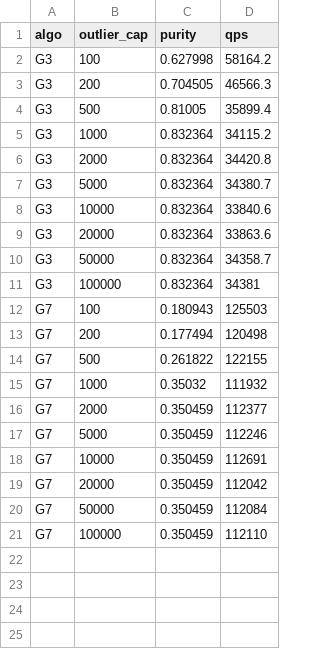
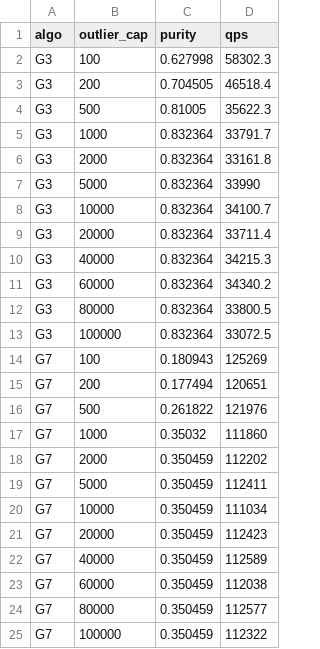
Before and after one commit to intellistream/Sesame, a CSV file: scripts/raw/outlier-cap.csv, drawn as a sheet.

Commit message:
feat: add cluster_size & outlier_size for generic
- add damped window experiments

```diff
--- a/scripts/raw/outlier-cap.csv
+++ b/scripts/raw/outlier-cap.csv
@@ -1,21 +1,25 @@
 algo,outlier_cap,purity,qps
-G3,100,0.627998,58164.2
-G3,200,0.704505,46566.3
-G3,500,0.81005,35899.4
-G3,1000,0.832364,34115.2
-G3,2000,0.832364,34420.8
-G3,5000,0.832364,34380.7
-G3,10000,0.832364,33840.6
-G3,20000,0.832364,33863.6
-G3,50000,0.832364,34358.7
-G3,100000,0.832364,34381
-G7,100,0.180943,125503
-G7,200,0.177494,120498
-G7,500,0.261822,122155
-G7,1000,0.35032,111932
-G7,2000,0.350459,112377
-G7,5000,0.350459,112246
-G7,10000,0.350459,112691
-G7,20000,0.350459,112042
-G7,50000,0.350459,112084
-G7,100000,0.350459,112110
+G3,100,0.627998,58302.3
+G3,200,0.704505,46518.4
+G3,500,0.81005,35622.3
+G3,1000,0.832364,33791.7
+G3,2000,0.832364,33161.8
+G3,5000,0.832364,33990
+G3,10000,0.832364,34100.7
+G3,20000,0.832364,33711.4
+G3,40000,0.832364,34215.3
+G3,60000,0.832364,34340.2
+G3,80000,0.832364,33800.5
+G3,100000,0.832364,33072.5
+G7,100,0.180943,125269
+G7,200,0.177494,120651
+G7,500,0.261822,121976
+G7,1000,0.35032,111860
+G7,2000,0.350459,112202
+G7,5000,0.350459,112411
+G7,10000,0.350459,111034
+G7,20000,0.350459,112423
+G7,40000,0.350459,112589
+G7,60000,0.350459,112038
+G7,80000,0.350459,112577
+G7,100000,0.350459,112322
```
Also changed, not shown: scripts/raw/etb-insects.csv, scripts/raw/offline.csv, 23 other files.
